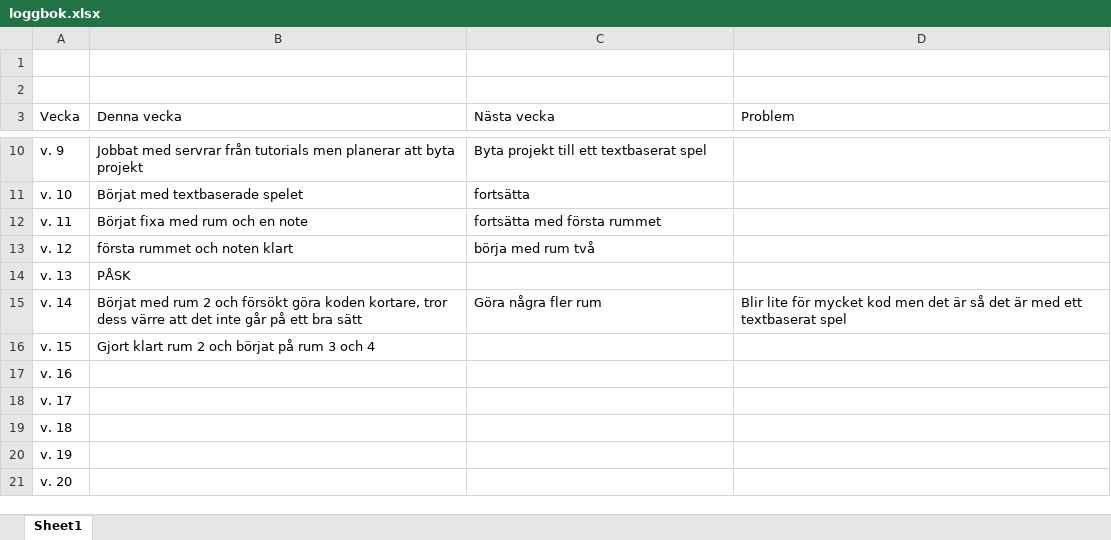
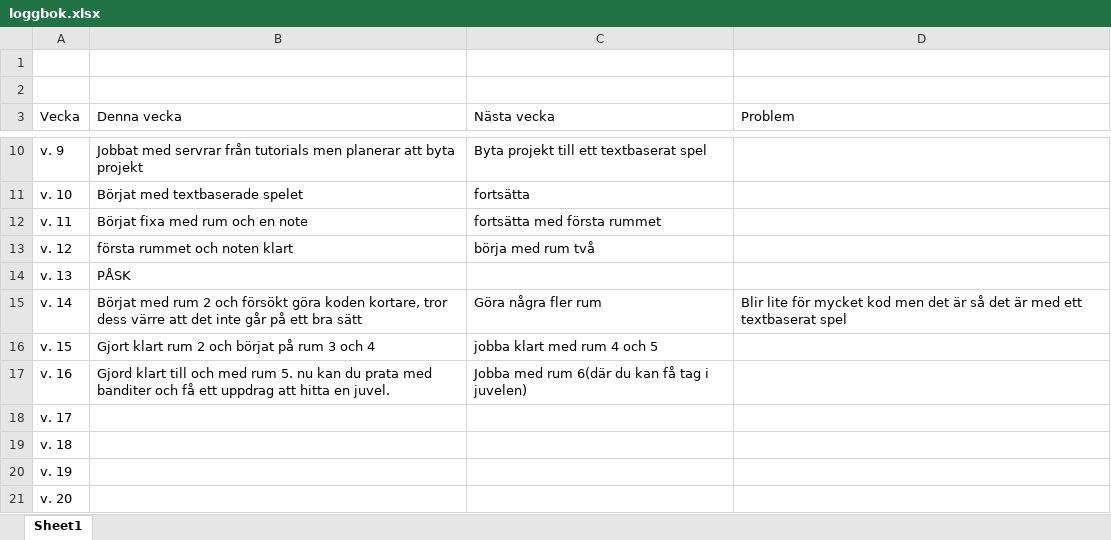
Before and after one commit to 97marcar/project, an Excel workbook: loggbok.xlsx, sheet Sheet1, drawn as a sheet; only a part is shown, gaps mark what is left out; values as stored, in another font and other column widths than the file's, no borders; the diff names each change by its address in the sheet, - before the commit and + after, or states it on an @@ line.

Commit message:
logg

```diff
--- a/loggbok.xlsx (sheet Sheet1)
+++ b/loggbok.xlsx (sheet Sheet1)
-C16 (Nästa vecka): (empty)
+C16 (Nästa vecka): jobba klart med rum 4 och 5
-B17 (Denna vecka): (empty)
+B17 (Denna vecka): Gjord klart till och med rum 5. nu kan du prata med banditer och få ett uppdrag att hitta en juvel.
-C17 (Nästa vecka): (empty)
+C17 (Nästa vecka): Jobba med rum 6(där du kan få tag i juvelen)
```
